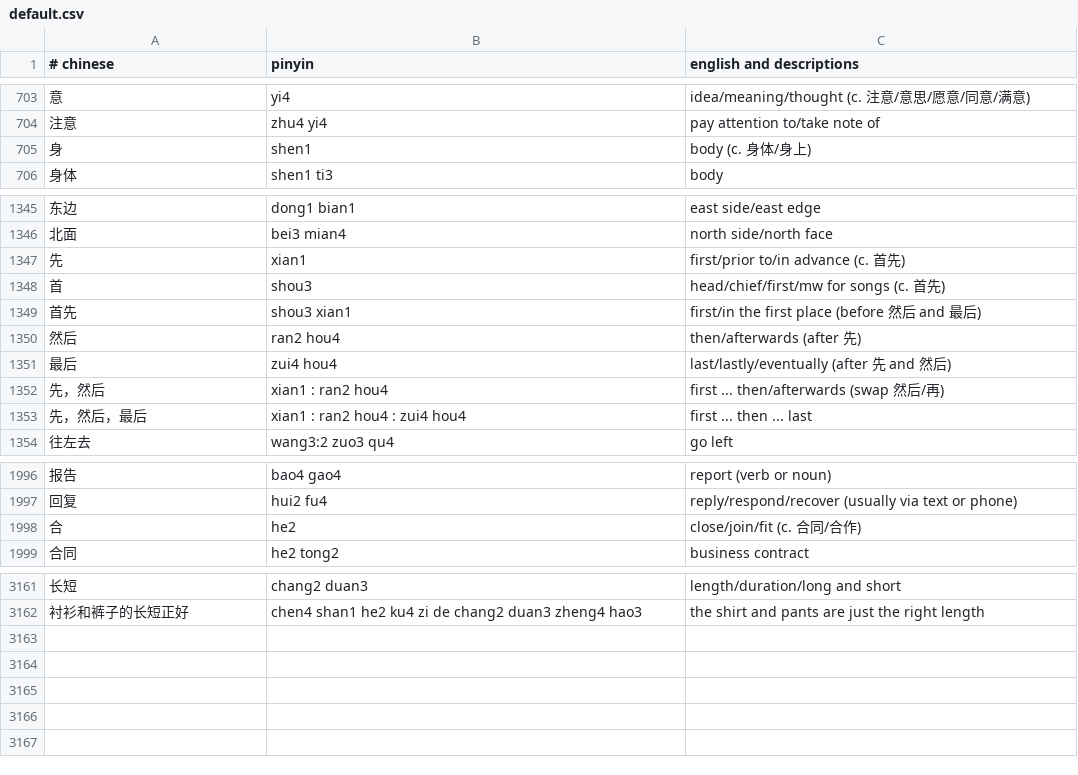
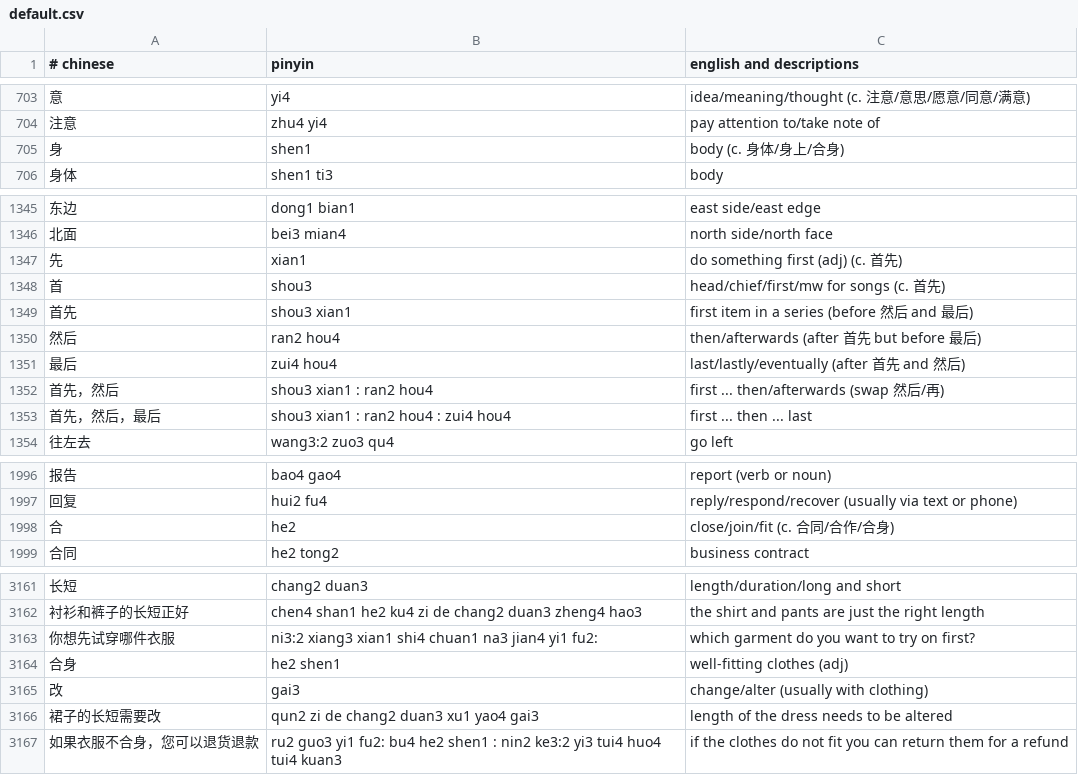
Before and after one commit to nickrusso42518/zhong, a CSV file: inputs/default.csv, drawn as a sheet; only a part is shown, gaps mark what is left out.

Commit message:
words [ci skip]

```diff
--- a/inputs/default.csv
+++ b/inputs/default.csv
@@ -704,3 +704,3 @@
 注意,zhu4 yi4,pay attention to/take note of
-身,shen1,body (c. 身体/身上)
+身,shen1,body (c. 身体/身上/合身)
 身体,shen1 ti3,body
@@ -1346,9 +1346,9 @@
 北面,bei3 mian4,north side/north face
-先,xian1,first/prior to/in advance (c. 首先)
+先,xian1,do something first (adj) (c. 首先)
 首,shou3,head/chief/first/mw for songs (c. 首先)
-首先,shou3 xian1,first/in the first place (before 然后 and 最后)
-然后,ran2 hou4,then/afterwards (after 先)
-最后,zui4 hou4,last/lastly/eventually (after 先 and 然后)
-先，然后,xian1 : ran2 hou4,first ... then/afterwards (swap 然后/再)
-先，然后，最后,xian1 : ran2 hou4 : zui4 hou4,first ... then ... last
+首先,shou3 xian1,first item in a series (before 然后 and 最后)
+然后,ran2 hou4,then/afterwards (after 首先 but before 最后)
+最后,zui4 hou4,last/lastly/eventually (after 首先 and 然后)
+首先，然后,shou3 xian1 : ran2 hou4,first ... then/afterwards (swap 然后/再)
+首先，然后，最后,shou3 xian1 : ran2 hou4 : zui4 hou4,first ... then ... last
 往左去,wang3:2 zuo3 qu4,go left
@@ -1997,3 +1997,3 @@
 回复,hui2 fu4,reply/respond/recover (usually via text or phone)
-合,he2,close/join/fit (c. 合同/合作)
+合,he2,close/join/fit (c. 合同/合作/合身)
 合同,he2 tong2,business contract
@@ -3162 +3162,6 @@
 衬衫和裤子的长短正好,chen4 shan1 he2 ku4 zi de chang2 duan3 zheng4 hao3,the shirt and pants are just the right length
+你想先试穿哪件衣服,ni3:2 xiang3 xian1 shi4 chuan1 na3 jian4 yi1 fu2:,which garment do you want to try on first?
+合身,he2 shen1,well-fitting clothes (adj)
+改,gai3,change/alter (usually with clothing)
+裙子的长短需要改,qun2 zi de chang2 duan3 xu1 yao4 gai3,length of the dress needs to be altered
+如果衣服不合身，您可以退货退款,ru2 guo3 yi1 fu2: bu4 he2 shen1 : nin2 ke3:2 yi3 tui4 huo4 tui4 kuan3,if the clothes do not fit you can return them for a refund
```
